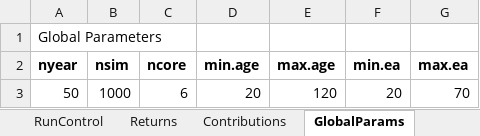
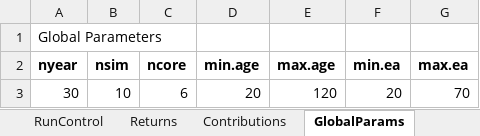
Before and after one commit to yimengyin16/Model_Main, an Excel workbook: IO_Dev/RunControl_Dev.xlsx, sheet GlobalParams, drawn as a sheet; values as stored, in another font and other column widths than the file's, no borders; the diff names each change by its address in the sheet, - before the commit and + after, or states it on an @@ line.

```diff
--- a/IO_Dev/RunControl_Dev.xlsx (sheet GlobalParams)
+++ b/IO_Dev/RunControl_Dev.xlsx (sheet GlobalParams)
-A3 (nyear): 50
+A3 (nyear): 30
-B3 (nsim): 1000
+B3 (nsim): 10
```
Also changed, not shown: sheet RunControl.
